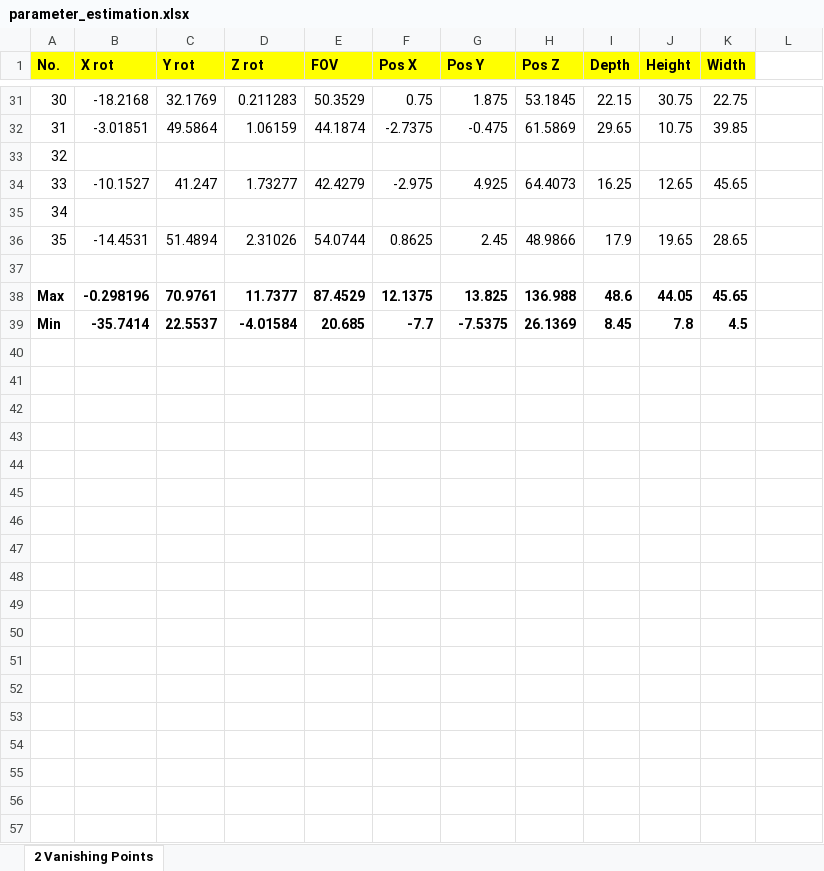
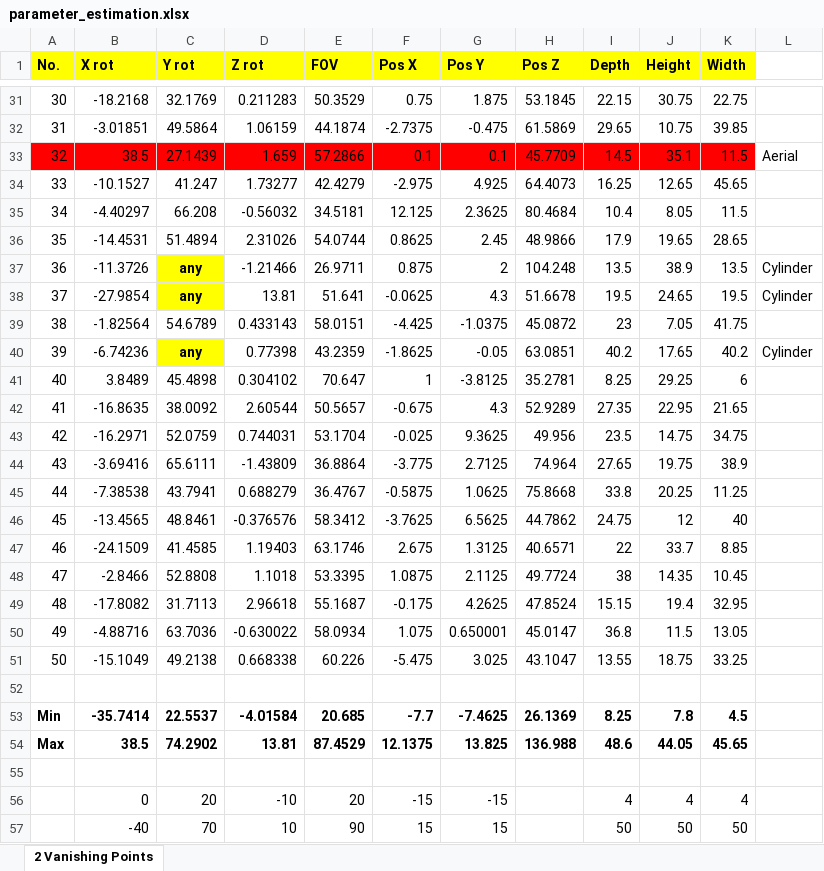
Before and after one commit to gnishida/VanishingPoint, an Excel workbook: parameter_estimation.xlsx, sheet 2 Vanishing Points, drawn as a sheet; only a part is shown, gaps mark what is left out; values as stored, in another font and other column widths than the file's, no borders; removed rows and columns are numbered as before the commit, all else as after; the diff covers the shown part only; the diff names each change by its address in the sheet, - before the commit and + after, or states it on an @@ line.

Commit message:
fix the vanishing point approach
- fix the vanishing point approach
- add option dialog
- add additional test photos

```diff
--- a/parameter_estimation.xlsx (sheet 2 Vanishing Points)
+++ b/parameter_estimation.xlsx (sheet 2 Vanishing Points)
+row 33: 32 | 38.5 | 27.1439 | 1.659 | 57.2866 | 0.1 | 0.1 | 45.7709 | 14.5 | 35.1 | 11.5 | Aerial
+row 35: 34 | -4.40297 | 66.208 | -0.56032 | 34.5181 | 12.125 | 2.3625 | 80.4684 | 10.4 | 8.05 | 11.5
+row 37: 36 | -11.3726 | any | -1.21466 | 26.9711 | 0.875 | 2 | 104.248 | 13.5 | 38.9 | 13.5 | Cylinder
+row 38: 37 | -27.9854 | any | 13.81 | 51.641 | -0.0625 | 4.3 | 51.6678 | 19.5 | 24.65 | 19.5 | Cylinder
+row 39: 38 | -1.82564 | 54.6789 | 0.433143 | 58.0151 | -4.425 | -1.0375 | 45.0872 | 23 | 7.05 | 41.75
+row 40: 39 | -6.74236 | any | 0.77398 | 43.2359 | -1.8625 | -0.05 | 63.0851 | 40.2 | 17.65 | 40.2 | Cylinder
+row 41: 40 | 3.8489 | 45.4898 | 0.304102 | 70.647 | 1 | -3.8125 | 35.2781 | 8.25 | 29.25 | 6
+row 42: 41 | -16.8635 | 38.0092 | 2.60544 | 50.5657 | -0.675 | 4.3 | 52.9289 | 27.35 | 22.95 | 21.65
+row 43: 42 | -16.2971 | 52.0759 | 0.744031 | 53.1704 | -0.025 | 9.3625 | 49.956 | 23.5 | 14.75 | 34.75
+row 44: 43 | -3.69416 | 65.6111 | -1.43809 | 36.8864 | -3.775 | 2.7125 | 74.964 | 27.65 | 19.75 | 38.9
+row 45: 44 | -7.38538 | 43.7941 | 0.688279 | 36.4767 | -0.5875 | 1.0625 | 75.8668 | 33.8 | 20.25 | 11.25
+row 46: 45 | -13.4565 | 48.8461 | -0.376576 | 58.3412 | -3.7625 | 6.5625 | 44.7862 | 24.75 | 12 | 40
+row 47: 46 | -24.1509 | 41.4585 | 1.19403 | 63.1746 | 2.675 | 1.3125 | 40.6571 | 22 | 33.7 | 8.85
+row 48: 47 | -2.8466 | 52.8808 | 1.1018 | 53.3395 | 1.0875 | 2.1125 | 49.7724 | 38 | 14.35 | 10.45
+row 49: 48 | -17.8082 | 31.7113 | 2.96618 | 55.1687 | -0.175 | 4.2625 | 47.8524 | 15.15 | 19.4 | 32.95
+row 50: 49 | -4.88716 | 63.7036 | -0.630022 | 58.0934 | 1.075 | 0.650001 | 45.0147 | 36.8 | 11.5 | 13.05
+row 51: 50 | -15.1049 | 49.2138 | 0.668338 | 60.226 | -5.475 | 3.025 | 43.1047 | 13.55 | 18.75 | 33.25
@@ column A (No.) renumbered between rows 52 and 55 @@
+row 53: Min | -35.7414 | 22.5537 | -4.01584 | 20.685 | -7.7 | -7.4625 | 26.1369 | 8.25 | 7.8 | 4.5
+row 54: Max | 38.5 | 74.2902 | 13.81 | 87.4529 | 12.1375 | 13.825 | 136.988 | 48.6 | 44.05 | 45.65
-row 56: (empty)
+row 56:  | 0 | 20 | -10 | 20 | -15 | -15 |  | 4 | 4 | 4
-row 38: Max | -0.298196 | 70.9761 | 11.7377 | 87.4529 | 12.1375 | 13.825 | 136.988 | 48.6 | 44.05 | 45.65
-row 39: Min | -35.7414 | 22.5537 | -4.01584 | 20.685 | -7.7 | -7.5375 | 26.1369 | 8.45 | 7.8 | 4.5
+row 57:  | -40 | 70 | 10 | 90 | 15 | 15 |  | 50 | 50 | 50
```
Also changed, not shown: 1 added row, 1 removed row, 11 edited cells and cell formats elsewhere in this sheet, 50 other files.
